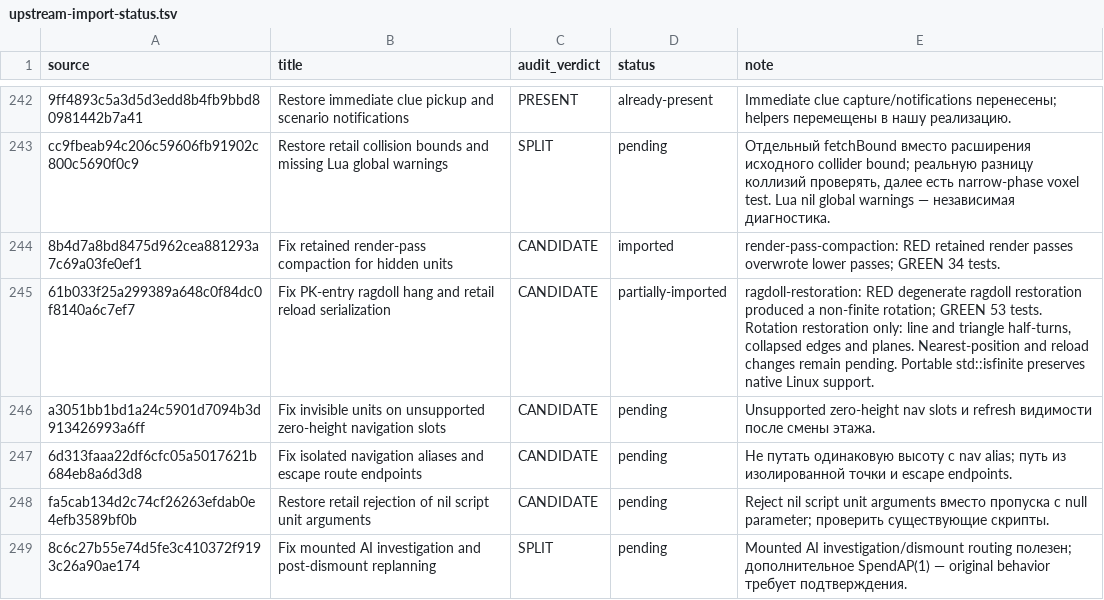
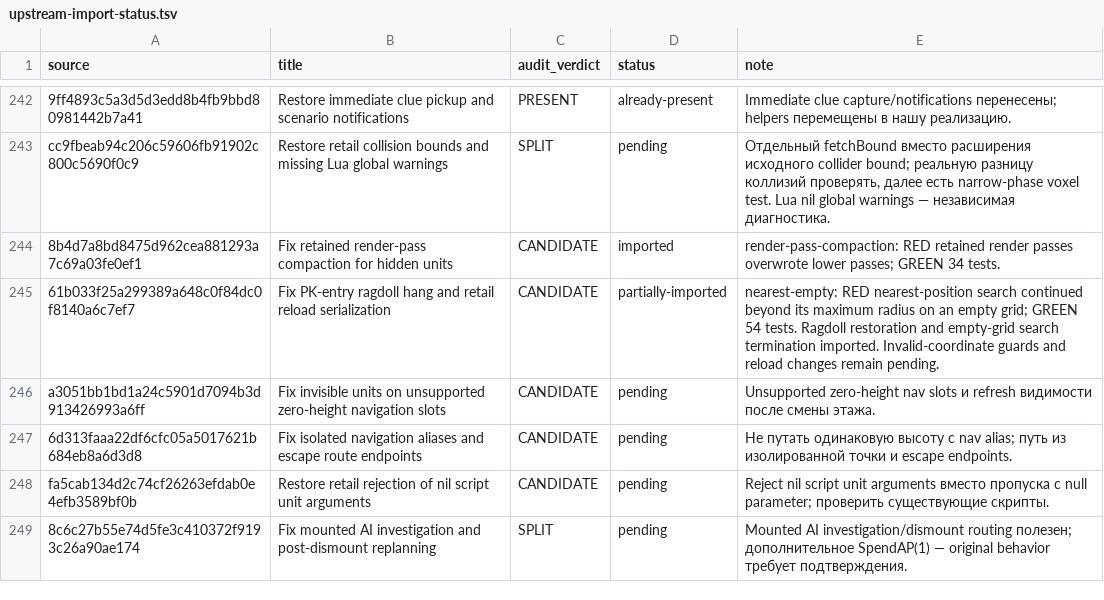
Before and after one commit to mrartanis/silent-storm-remaster, a TSV file: diagnostics/upstream-import-status.tsv, drawn as a sheet; only a part is shown, gaps mark what is left out.

Commit message:
Bound nearest-position searches on empty navigation grids
Port the independent upstream correction while preserving retail gameplay
formulas and the remaster's native backends.

TDD: nearest-empty failed before the fix: nearest-position search continued beyond its maximum radius on an empty grid.
After the fix the upstream regression group passes 54/54.
Ragdoll restoration and empty-grid search termination imported. Invalid-coordinate guards and reload changes remain pending.

Upstream-Commit: https://github.com/met-nikita/Silent-Storm-Reconstruction/commit/61b033f25a299389a648c0f84dc0f8140a6c7ef7

```diff
--- a/diagnostics/upstream-import-status.tsv
+++ b/diagnostics/upstream-import-status.tsv
@@ -244,3 +244,3 @@ cc9fbeab94c206c59606fb91902c800c5690f0c9	Restore retail collision bounds and mis
 8b4d7a8bd8475d962cea881293a7c69a03fe0ef1	Fix retained render-pass compaction for hidden units	CANDIDATE	imported	render-pass-compaction: RED retained render passes overwrote lower passes; GREEN 34 tests.
-61b033f25a299389a648c0f84dc0f8140a6c7ef7	Fix PK-entry ragdoll hang and retail reload serialization	CANDIDATE	partially-imported	ragdoll-restoration: RED degenerate ragdoll restoration produced a non-finite rotation; GREEN 53 tests. Rotation restoration only: line and triangle half-turns, collapsed edges and planes. Nearest-position and reload changes remain pending. Portable std::isfinite preserves native Linux support.
+61b033f25a299389a648c0f84dc0f8140a6c7ef7	Fix PK-entry ragdoll hang and retail reload serialization	CANDIDATE	partially-imported	nearest-empty: RED nearest-position search continued beyond its maximum radius on an empty grid; GREEN 54 tests. Ragdoll restoration and empty-grid search termination imported. Invalid-coordinate guards and reload changes remain pending.
 a3051bb1bd1a24c5901d7094b3d913426993a6ff	Fix invisible units on unsupported zero-height navigation slots	CANDIDATE	pending	Unsupported zero-height nav slots и refresh видимости после смены этажа.
```
Also changed, not shown: 5 other files.
